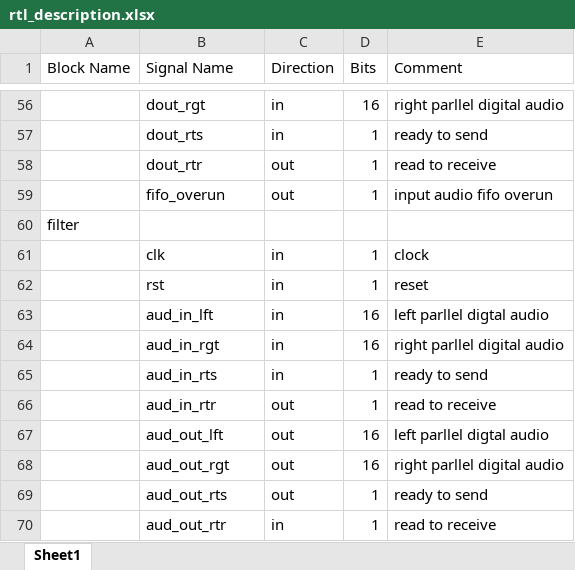
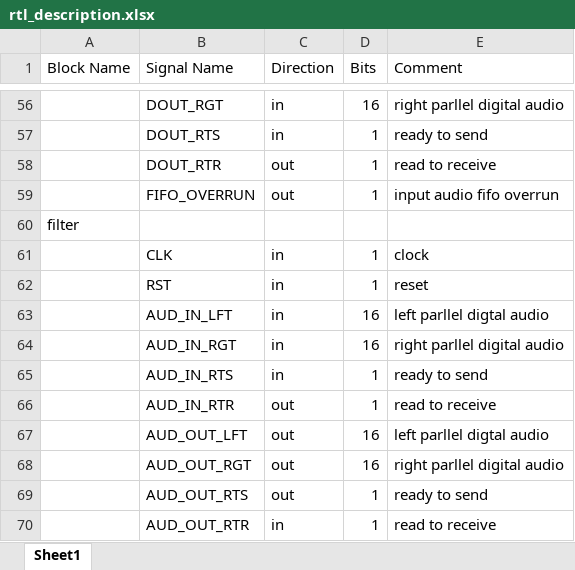
Before and after one commit to SeniorProject-2016/Chip-Design, an Excel workbook: proj_asic/docs/rtl_description.xlsx, sheet Sheet1, drawn as a sheet; only a part is shown, gaps mark what is left out; values as stored, in another font and other column widths than the file's, no cell formats; the diff covers the shown part only; the diff names each change by its address in the sheet, - before the commit and + after, or states it on an @@ line.

```diff
--- a/proj_asic/docs/rtl_description.xlsx (sheet Sheet1)
+++ b/proj_asic/docs/rtl_description.xlsx (sheet Sheet1)
-B56 (Signal Name): dout_rgt
+B56 (Signal Name): DOUT_RGT
-B57 (Signal Name): dout_rts
+B57 (Signal Name): DOUT_RTS
-B58 (Signal Name): dout_rtr
+B58 (Signal Name): DOUT_RTR
-B59 (Signal Name): fifo_overun
+B59 (Signal Name): FIFO_OVERRUN
-E59 (Comment): input audio fifo overun
+E59 (Comment): input audio fifo overrun
-B61 (Signal Name): clk
+B61 (Signal Name): CLK
-B62 (Signal Name): rst
+B62 (Signal Name): RST
-B63 (Signal Name): aud_in_lft
+B63 (Signal Name): AUD_IN_LFT
-B64 (Signal Name): aud_in_rgt
+B64 (Signal Name): AUD_IN_RGT
-B65 (Signal Name): aud_in_rts
+B65 (Signal Name): AUD_IN_RTS
-B66 (Signal Name): aud_in_rtr
+B66 (Signal Name): AUD_IN_RTR
-B67 (Signal Name): aud_out_lft
+B67 (Signal Name): AUD_OUT_LFT
-B68 (Signal Name): aud_out_rgt
+B68 (Signal Name): AUD_OUT_RGT
-B69 (Signal Name): aud_out_rts
+B69 (Signal Name): AUD_OUT_RTS
-B70 (Signal Name): aud_out_rtr
+B70 (Signal Name): AUD_OUT_RTR
```
Also changed, not shown: 58 edited cells elsewhere in this sheet, cell formats, 2 other files.
